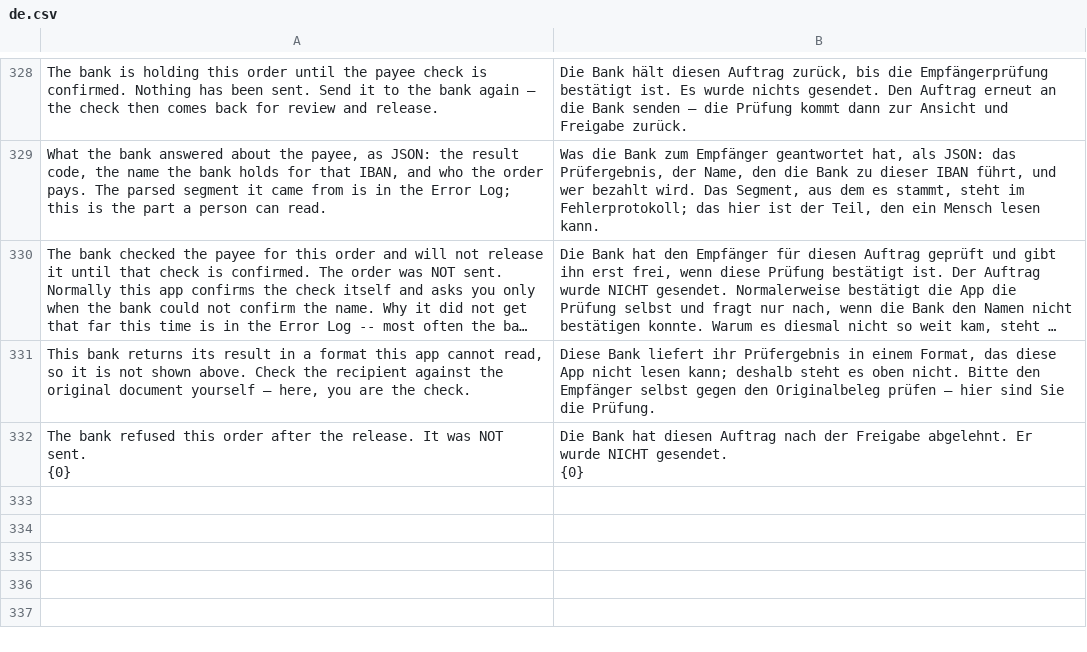
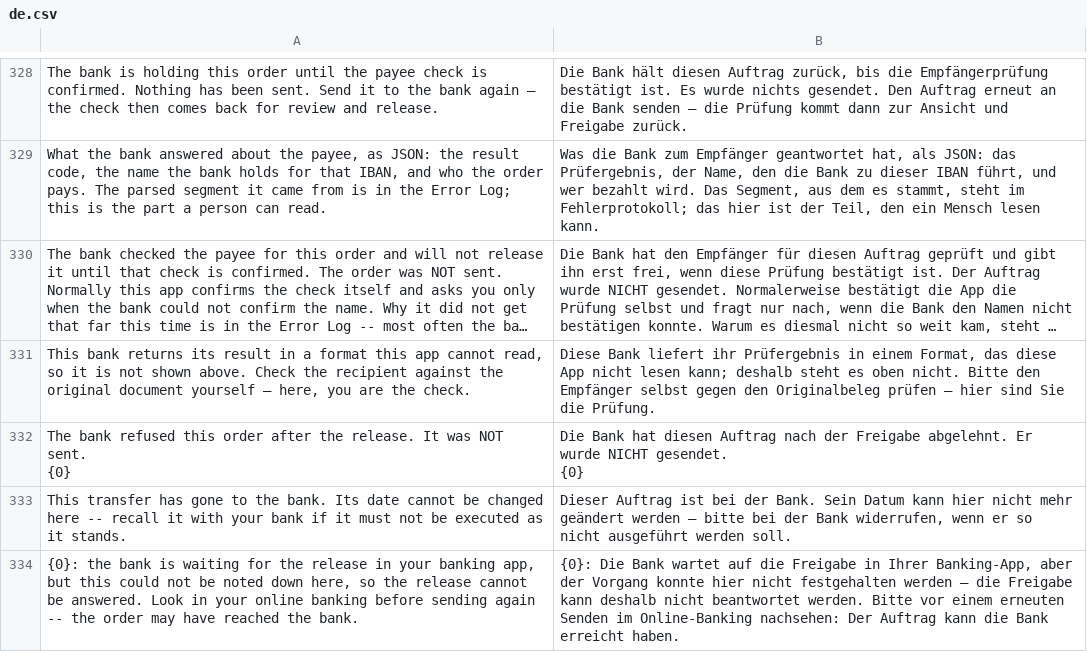
Before and after one commit to AlexanderF123/kefiya, a CSV file: kefiya/translations/de.csv, drawn as a sheet; only a part is shown, gaps mark what is left out; long unchanged cells end in …; the diff names each change by its address in the sheet, - before the commit and + after, or states it on an @@ line.

Commit message:
Erst festhalten, dann fragen — und die Empfängerprüfung muss die TAN begleiten (#66)
Die entkoppelte Freigabe wird geparkt, bevor irgendetwas passieren kann, das
scheitert -- vorher lief das Parken danach, auf einem kaputten Dialog, und die
Freigabe in der App hatte nichts aufzuschließen. Auf dem Überweisungsweg wird
nicht mehr gepollt: python-fints beschreibt die entkoppelte Freigabe als
pausieren / speichern / später fortsetzen, und genau das löst der OK-Knopf im
Freigabefenster aus. Der Abrufweg behält sein Polling.

Die Empfängerprüfung wird per VoP-ID an die TAN gehängt, nicht per Prüfergebnis
-- an einer Bank mit vollständigem Payment Status Report ist das Ergebnis nie
lesbar, und ohne HKVPA antwortet sie 3945. Die VoP-ID überlebt jetzt das Parken,
und die Nachfrage schickt den Aufsetzpunkt mit, den die Bank per 3040 mitgibt.

Dazu: der geplante Abruf wartet nicht mehr auf eine Freigabe, die um sechs Uhr
morgens niemand geben kann; ein Bankkonto wird nicht mehr nach einer Währung
gefragt, die es nicht hat; ein abgelaufenes Ausführungsdatum ist wieder
änderbar. Und der Client merkt sich, was die Bank gesagt hat, damit die
Fehlereinträge sie zitieren statt python-fints' eigenem Satz über etwas anderes.

```diff
--- a/kefiya/translations/de.csv
+++ b/kefiya/translations/de.csv
+row 333: This transfer has gone to the bank. Its date cannot be changed here -- recall it with your bank if it must not be executed as it stands. | Dieser Auftrag ist bei der Bank. Sein Datum kann hier nicht mehr geändert werden — bitte bei der Bank widerrufen, wenn er so nicht ausgeführt werden soll.
+row 334: {0}: the bank is waiting for the release in your banking app, but this could not be noted down here, so the release cannot be answered. Look in your online banking before sending again -- the order may have reached the bank. | {0}: Die Bank wartet auf die Freigabe in Ihrer Banking-App, aber der Vorgang konnte hier nicht festgehalten werden — die Freigabe kann deshalb nicht beantwortet werden. Bitte vor einem erneuten Senden im Online-Banking nachsehen: Der Auftrag kann die Bank erreicht haben.
```
Also changed, not shown: 15 other files.
